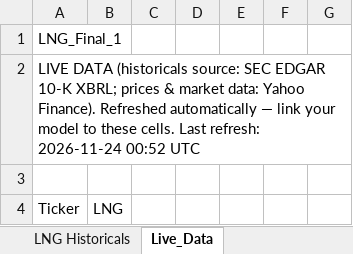
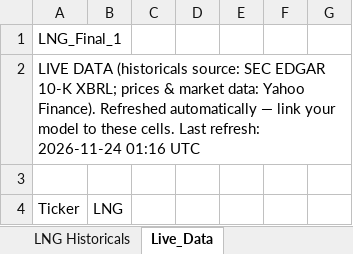
Before and after one commit to Jash-financebro/equity-coverage, an Excel workbook: site/downloads/LNG_model_live.xlsx, sheet Live_Data, drawn as a sheet; only a part is shown; values as stored, in another font and other column widths than the file's, no borders; the diff names each change by its address in the sheet, - before the commit and + after, or states it on an @@ line.

```diff
--- a/site/downloads/LNG_model_live.xlsx (sheet Live_Data)
+++ b/site/downloads/LNG_model_live.xlsx (sheet Live_Data)
-A2: …refresh: 2026-11-24 00:52 UTC
+A2: …refresh: 2026-11-24 01:16 UTC
```
Also changed, not shown: 4 other files.
